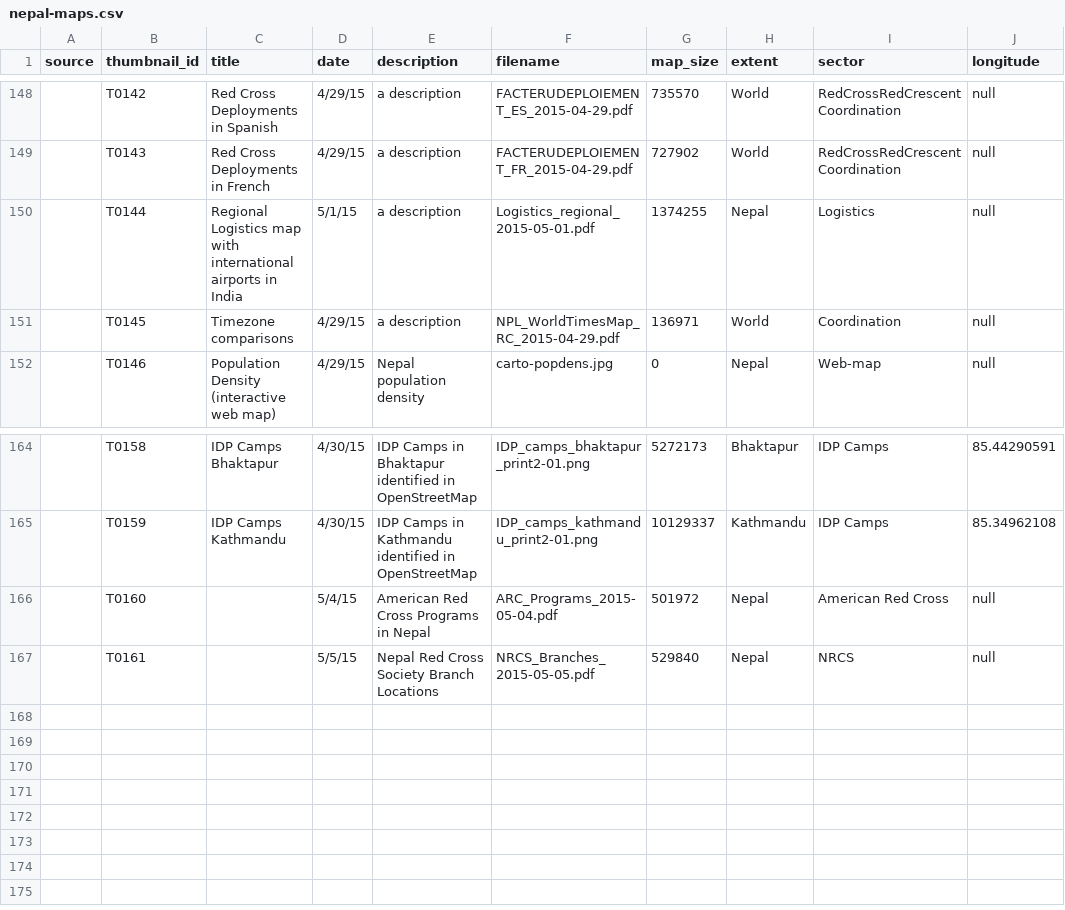
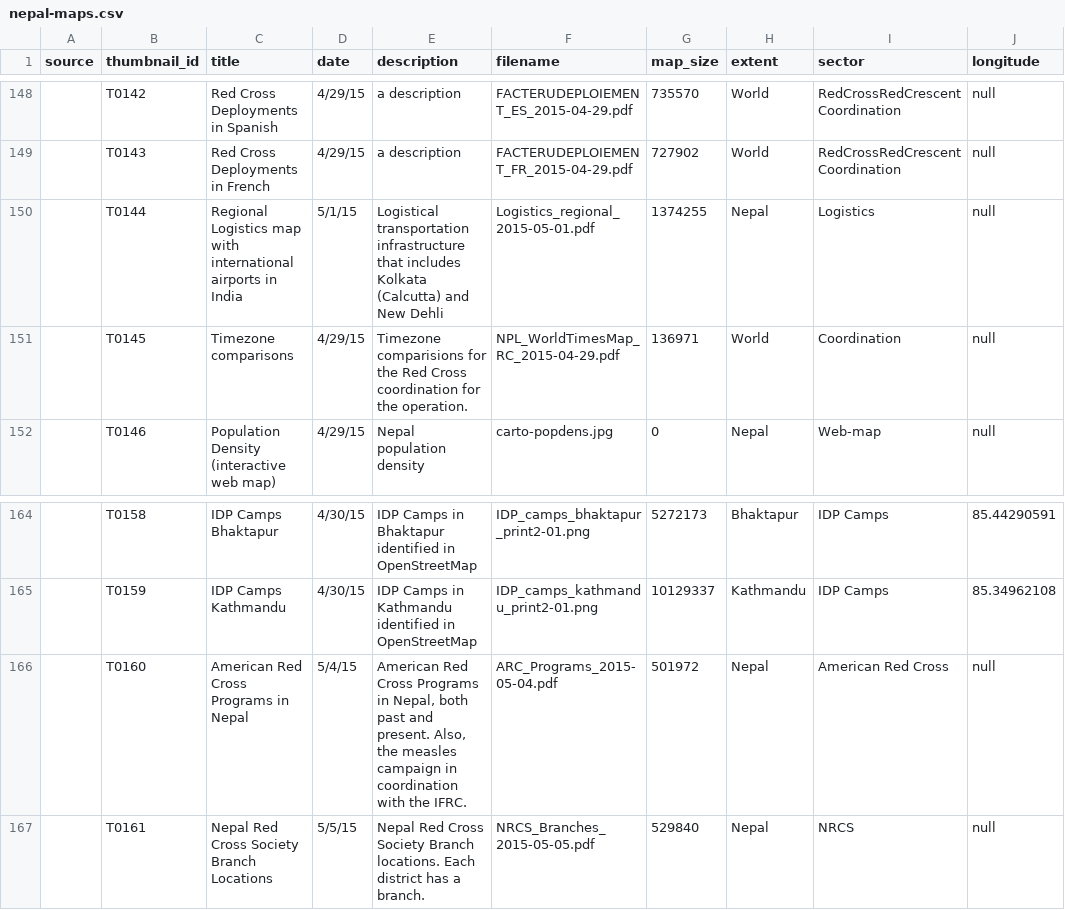
Before and after one commit to AmericanRedCross/nepal-maps, a CSV file: data/nepal-maps.csv, drawn as a sheet; only a part is shown, gaps mark what is left out; the diff names each change by its address in the sheet, - before the commit and + after, or states it on an @@ line.

Commit message:
added more map descriptions

```diff
--- a/data/nepal-maps.csv
+++ b/data/nepal-maps.csv
-E150 (description): a description
+E150 (description): Logistical transportation infrastructure that includes Kolkata (Calcutta) and New Dehli
-E151 (description): a description
+E151 (description): Timezone comparisions for the Red Cross coordination for the operation.
-C166 (title): (empty)
+C166 (title): American Red Cross Programs in Nepal
-E166 (description): …Programs in Nepal
+E166 (description): …Programs in Nepal, both past and present. Also, the measles campaign in coordination with the IFRC.
-C167 (title): (empty)
+C167 (title): Nepal Red Cross Society Branch Locations
-E167 (description): …Society Branch Locations
+E167 (description): …Society Branch locations. Each district has a branch.
```
